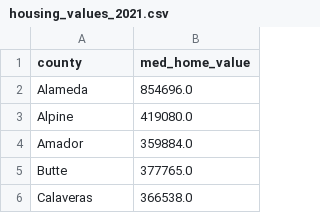
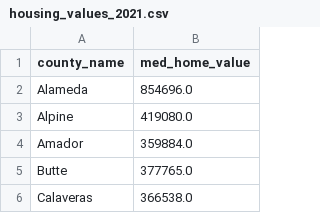
Before and after one commit to woodstockwins/1213-iris, a CSV file: projects/project-1-master/data-clean/housing_values_2021.csv, drawn as a sheet; only a part is shown.

```diff
--- a/projects/project-1-master/data-clean/housing_values_2021.csv
+++ b/projects/project-1-master/data-clean/housing_values_2021.csv
@@ -1,2 +1,2 @@
-county,med_home_value
+county_name,med_home_value
 Alameda,854696.0
```
Also changed, not shown: projects/project-1-master/data-clean/act_ca_school_2019.csv, projects/project-1-master/data-clean/sat_ca_school_2019.csv, 13 other files.
